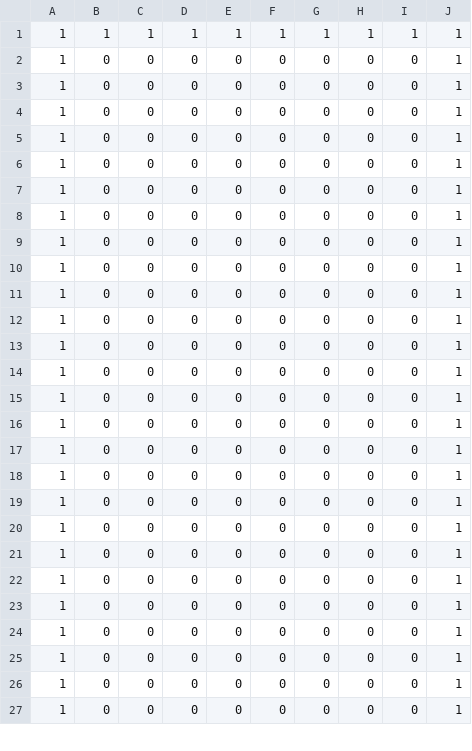
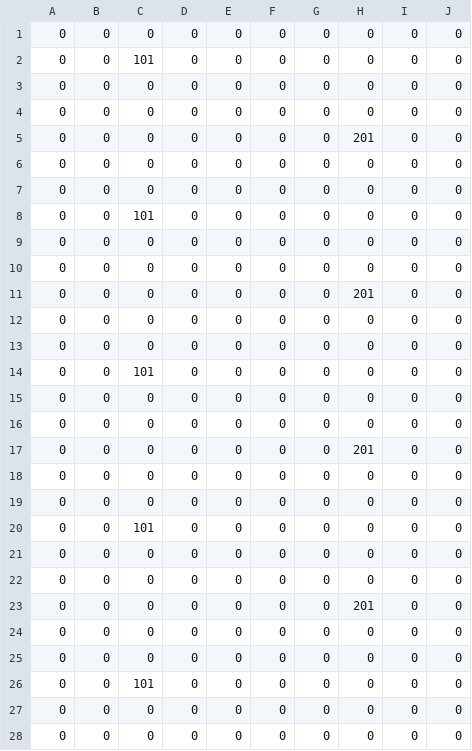
Before and after one commit to moomin2021/TD2_L2_01_Prototype, a CSV file: proto.csv, drawn as a sheet; only a part is shown; the diff covers the shown part only.

```diff
--- a/proto.csv
+++ b/proto.csv
@@ -1,27 +1,28 @@
-1,1,1,1,1,1,1,1,1,1
-1,0,0,0,0,0,0,0,0,1
-1,0,0,0,0,0,0,0,0,1
-1,0,0,0,0,0,0,0,0,1
-1,0,0,0,0,0,0,0,0,1
-1,0,0,0,0,0,0,0,0,1
-1,0,0,0,0,0,0,0,0,1
-1,0,0,0,0,0,0,0,0,1
-1,0,0,0,0,0,0,0,0,1
-1,0,0,0,0,0,0,0,0,1
-1,0,0,0,0,0,0,0,0,1
-1,0,0,0,0,0,0,0,0,1
-1,0,0,0,0,0,0,0,0,1
-1,0,0,0,0,0,0,0,0,1
-1,0,0,0,0,0,0,0,0,1
-1,0,0,0,0,0,0,0,0,1
-1,0,0,0,0,0,0,0,0,1
-1,0,0,0,0,0,0,0,0,1
-1,0,0,0,0,0,0,0,0,1
-1,0,0,0,0,0,0,0,0,1
-1,0,0,0,0,0,0,0,0,1
-1,0,0,0,0,0,0,0,0,1
-1,0,0,0,0,0,0,0,0,1
-1,0,0,0,0,0,0,0,0,1
-1,0,0,0,0,0,0,0,0,1
-1,0,0,0,0,0,0,0,0,1
-1,0,0,0,0,0,0,0,0,1
+0, 0, 0, 0, 0, 0, 0, 0, 0, 0
+0, 0, 101, 0, 0, 0, 0, 0, 0, 0
+0, 0, 0, 0, 0, 0, 0, 0, 0, 0
+0, 0, 0, 0, 0, 0, 0, 0, 0, 0
+0, 0, 0, 0, 0, 0, 0, 201, 0, 0
+0, 0, 0, 0, 0, 0, 0, 0, 0, 0
+0, 0, 0, 0, 0, 0, 0, 0, 0, 0
+0, 0, 101, 0, 0, 0, 0, 0, 0, 0
+0, 0, 0, 0, 0, 0, 0, 0, 0, 0
+0, 0, 0, 0, 0, 0, 0, 0, 0, 0
+0, 0, 0, 0, 0, 0, 0, 201, 0, 0
+0, 0, 0, 0, 0, 0, 0, 0, 0, 0
+0, 0, 0, 0, 0, 0, 0, 0, 0, 0
+0, 0, 101, 0, 0, 0, 0, 0, 0, 0
+0, 0, 0, 0, 0, 0, 0, 0, 0, 0
+0, 0, 0, 0, 0, 0, 0, 0, 0, 0
+0, 0, 0, 0, 0, 0, 0, 201, 0, 0
+0, 0, 0, 0, 0, 0, 0, 0, 0, 0
+0, 0, 0, 0, 0, 0, 0, 0, 0, 0
+0, 0, 101, 0, 0, 0, 0, 0, 0, 0
+0, 0, 0, 0, 0, 0, 0, 0, 0, 0
+0, 0, 0, 0, 0, 0, 0, 0, 0, 0
+0, 0, 0, 0, 0, 0, 0, 201, 0, 0
+0, 0, 0, 0, 0, 0, 0, 0, 0, 0
+0, 0, 0, 0, 0, 0, 0, 0, 0, 0
+0, 0, 101, 0, 0, 0, 0, 0, 0, 0
+0, 0, 0, 0, 0, 0, 0, 0, 0, 0
+0, 0, 0, 0, 0, 0, 0, 0, 0, 0
```
Also changed, not shown: 1 removed row and 51 edited cells elsewhere in this file, 9 other files.
